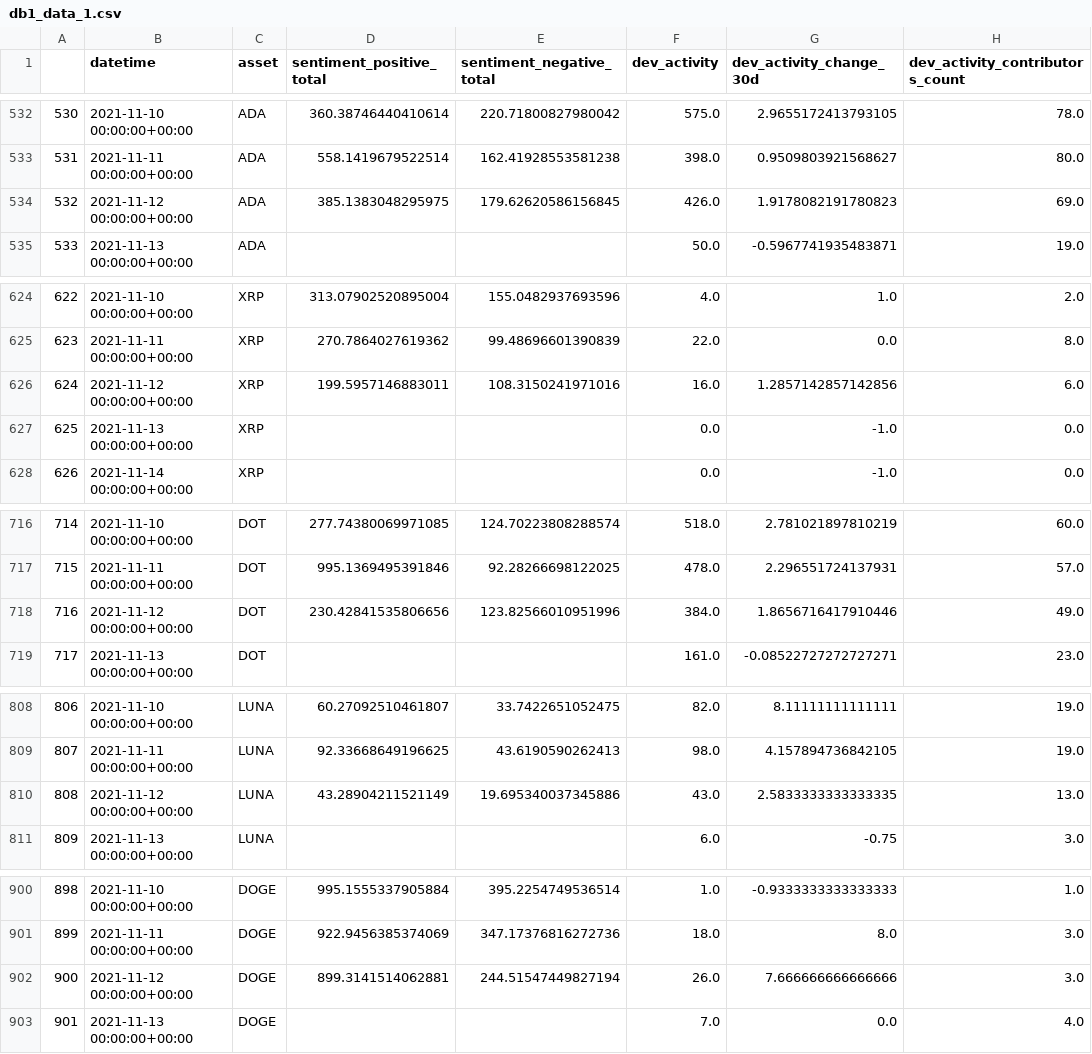
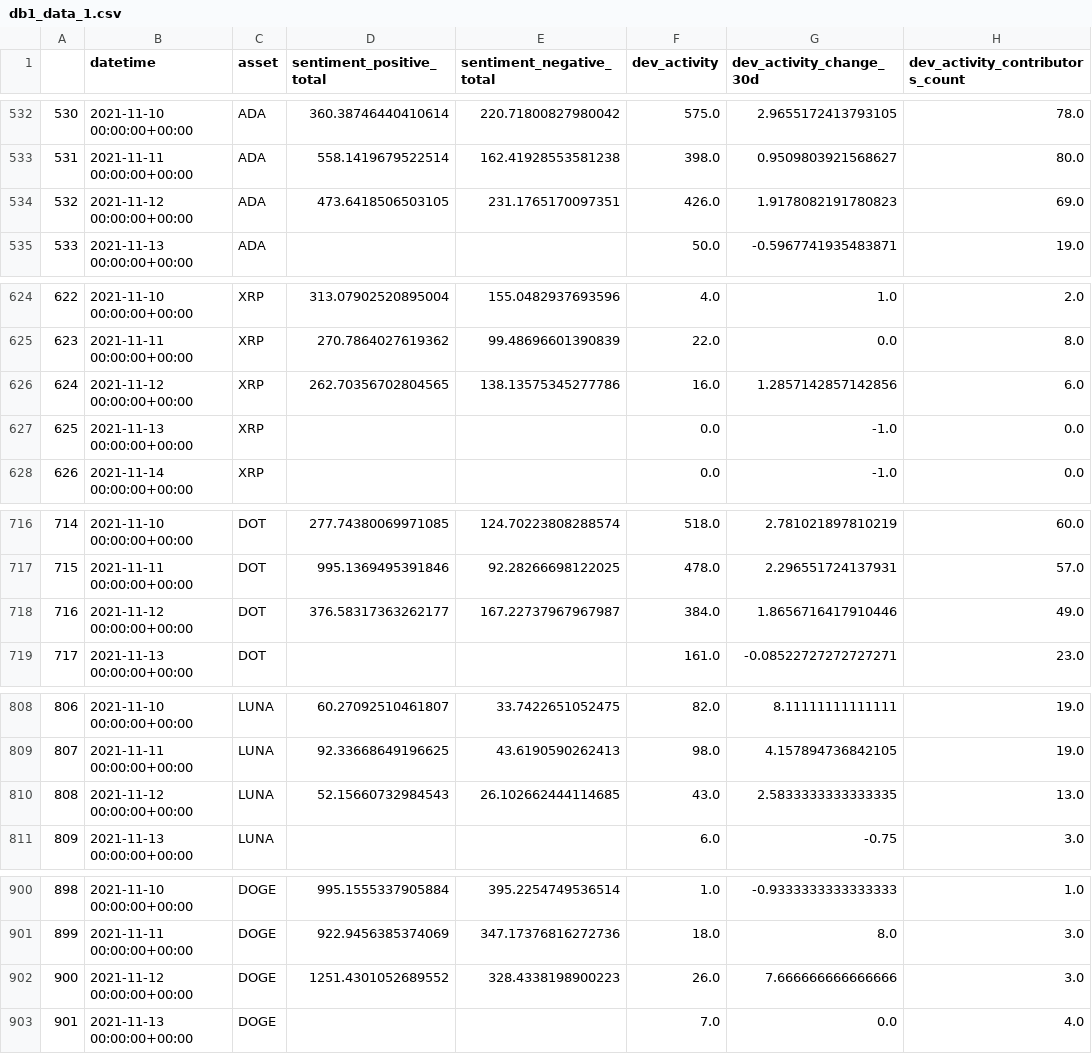
Before and after one commit to saizk/scryptool, a CSV file: data/dashboard1/db1_data_1.csv, drawn as a sheet; only a part is shown, gaps mark what is left out; the diff covers the shown part only; the diff names each change by its address in the sheet, - before the commit and + after, or states it on an @@ line.

```diff
--- a/data/dashboard1/db1_data_1.csv
+++ b/data/dashboard1/db1_data_1.csv
-D534 (sentiment_positive_total): 385.1383048295975
+D534 (sentiment_positive_total): 473.6418506503105
-E534 (sentiment_negative_total): 179.62620586156845
+E534 (sentiment_negative_total): 231.1765170097351
-D626 (sentiment_positive_total): 199.5957146883011
+D626 (sentiment_positive_total): 262.70356702804565
-E626 (sentiment_negative_total): 108.3150241971016
+E626 (sentiment_negative_total): 138.13575345277786
-D718 (sentiment_positive_total): 230.42841535806656
+D718 (sentiment_positive_total): 376.58317363262177
-E718 (sentiment_negative_total): 123.82566010951996
+E718 (sentiment_negative_total): 167.22737967967987
-D810 (sentiment_positive_total): 43.28904211521149
+D810 (sentiment_positive_total): 52.15660732984543
-E810 (sentiment_negative_total): 19.695340037345886
+E810 (sentiment_negative_total): 26.102662444114685
-D902 (sentiment_positive_total): 899.3141514062881
+D902 (sentiment_positive_total): 1251.4301052689552
-E902 (sentiment_negative_total): 244.51547449827194
+E902 (sentiment_negative_total): 328.4338198900223
```
Also changed, not shown: 25 edited cells elsewhere in this file, 10 other files.
